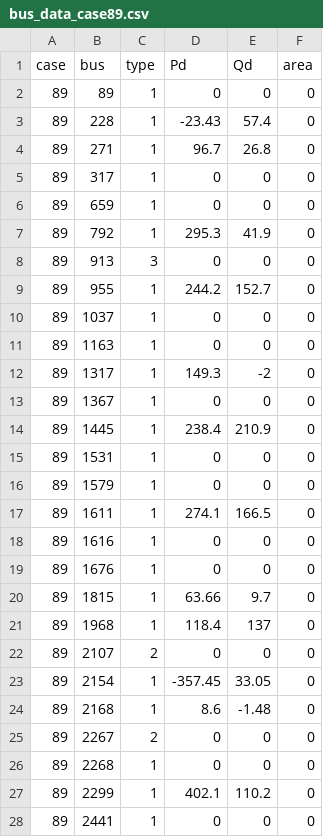
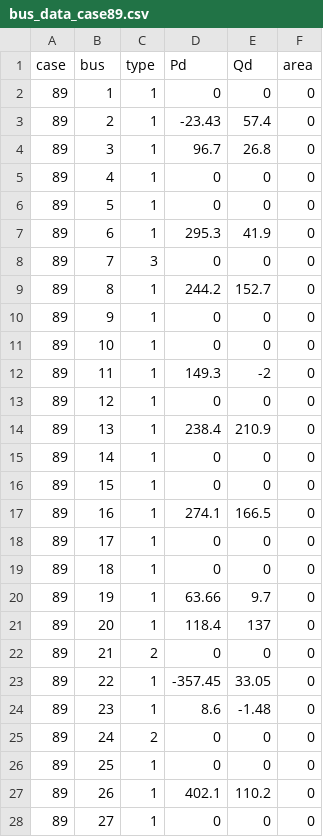
Before and after one commit to LucCote/Carbon-OPF, a CSV file: data/bus_data_case89.csv, drawn as a sheet; only a part is shown; the diff covers the shown part only.

```diff
--- a/data/bus_data_case89.csv
+++ b/data/bus_data_case89.csv
@@ -1,28 +1,28 @@
 case,bus,type,Pd,Qd,area
-89,89,1,0,0,0
-89,228,1,-23.43,57.4,0
-89,271,1,96.7,26.8,0
-89,317,1,0,0,0
-89,659,1,0,0,0
-89,792,1,295.3,41.9,0
-89,913,3,0,0,0
-89,955,1,244.2,152.7,0
-89,1037,1,0,0,0
-89,1163,1,0,0,0
-89,1317,1,149.3,-2,0
-89,1367,1,0,0,0
-89,1445,1,238.4,210.9,0
-89,1531,1,0,0,0
-89,1579,1,0,0,0
-89,1611,1,274.1,166.5,0
-89,1616,1,0,0,0
-89,1676,1,0,0,0
-89,1815,1,63.66,9.7,0
-89,1968,1,118.4,137,0
-89,2107,2,0,0,0
-89,2154,1,-357.45,33.05,0
-89,2168,1,8.6,-1.48,0
-89,2267,2,0,0,0
-89,2268,1,0,0,0
-89,2299,1,402.1,110.2,0
-89,2441,1,0,0,0
+89,1,1,0,0,0
+89,2,1,-23.43,57.4,0
+89,3,1,96.7,26.8,0
+89,4,1,0,0,0
+89,5,1,0,0,0
+89,6,1,295.3,41.9,0
+89,7,3,0,0,0
+89,8,1,244.2,152.7,0
+89,9,1,0,0,0
+89,10,1,0,0,0
+89,11,1,149.3,-2,0
+89,12,1,0,0,0
+89,13,1,238.4,210.9,0
+89,14,1,0,0,0
+89,15,1,0,0,0
+89,16,1,274.1,166.5,0
+89,17,1,0,0,0
+89,18,1,0,0,0
+89,19,1,63.66,9.7,0
+89,20,1,118.4,137,0
+89,21,2,0,0,0
+89,22,1,-357.45,33.05,0
+89,23,1,8.6,-1.48,0
+89,24,2,0,0,0
+89,25,1,0,0,0
+89,26,1,402.1,110.2,0
+89,27,1,0,0,0
```
Also changed, not shown: 62 edited cells elsewhere in this file, data/branch_data_case89.csv, data/gen_data_case89.csv, 3 other files.
